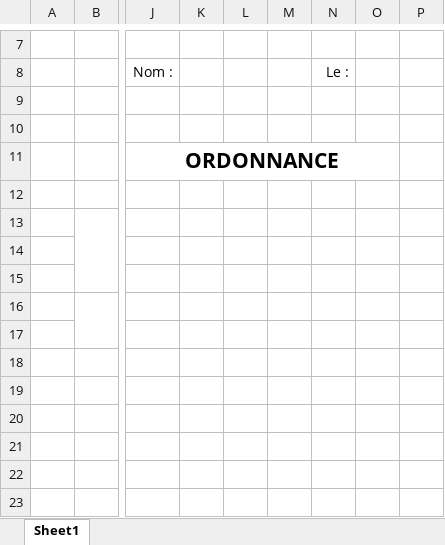
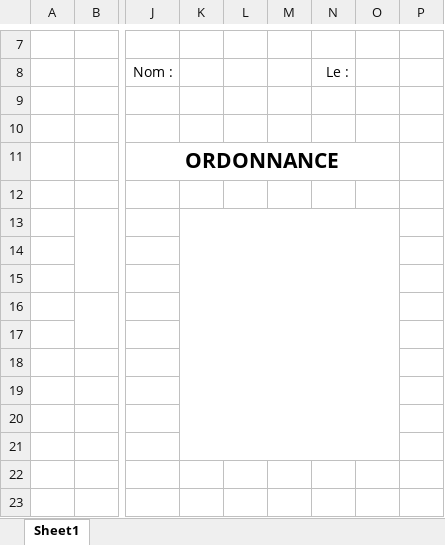
Before and after one commit to drrid/MediShell, an Excel workbook: templates/ordonnance.xlsx, sheet Sheet1, drawn as a sheet; only a part is shown, gaps mark what is left out; values as stored, in another font and other column widths than the file's, no borders; charts and pictures not drawn; the diff names each change by its address in the sheet, - before the commit and + after, or states it on an @@ line.

Commit message:
ordonnance export working

```diff
--- a/templates/ordonnance.xlsx (sheet Sheet1)
+++ b/templates/ordonnance.xlsx (sheet Sheet1)
+K13:O21 merged
```
Also changed, not shown: 9 other files.
